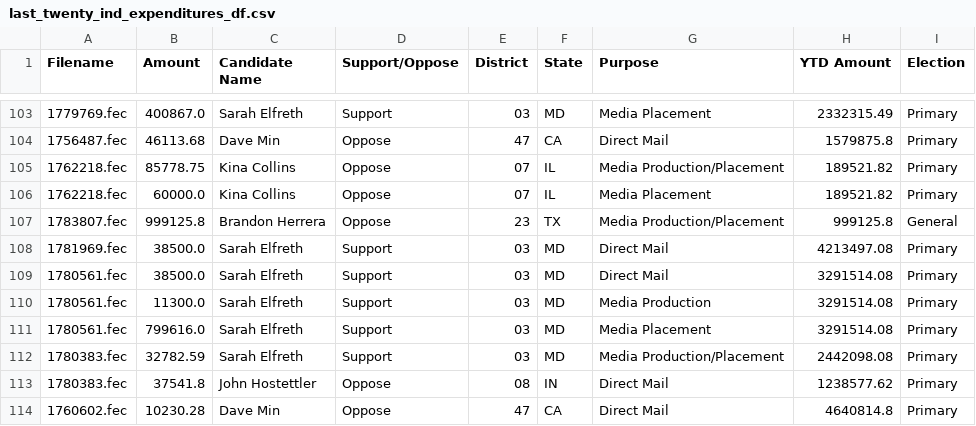
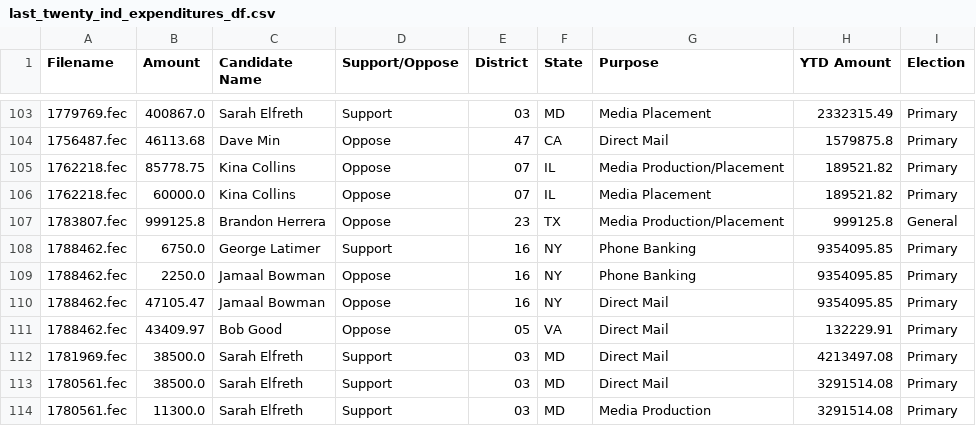
Before and after one commit to lemonaidn/udp_bot, a CSV file: last_twenty_ind_expenditures_df.csv, drawn as a sheet; only a part is shown, gaps mark what is left out; the shorter side is filled out with more unchanged rows; the diff names each change by its address in the sheet, - before the commit and + after, or states it on an @@ line.

```diff
--- a/last_twenty_ind_expenditures_df.csv
+++ b/last_twenty_ind_expenditures_df.csv
+row 108: 1788462.fec | 6750.0 | George Latimer | Support | 16 | NY | Phone Banking | 9354095.85 | Primary
+row 109: 1788462.fec | 2250.0 | Jamaal Bowman | Oppose | 16 | NY | Phone Banking | 9354095.85 | Primary
+row 110: 1788462.fec | 47105.47 | Jamaal Bowman | Oppose | 16 | NY | Direct Mail | 9354095.85 | Primary
+row 111: 1788462.fec | 43409.97 | Bob Good | Oppose | 05 | VA | Direct Mail | 132229.91 | Primary
```
Also changed, not shown: fec_urls.csv, pdf_urls.csv, 3 other files.
